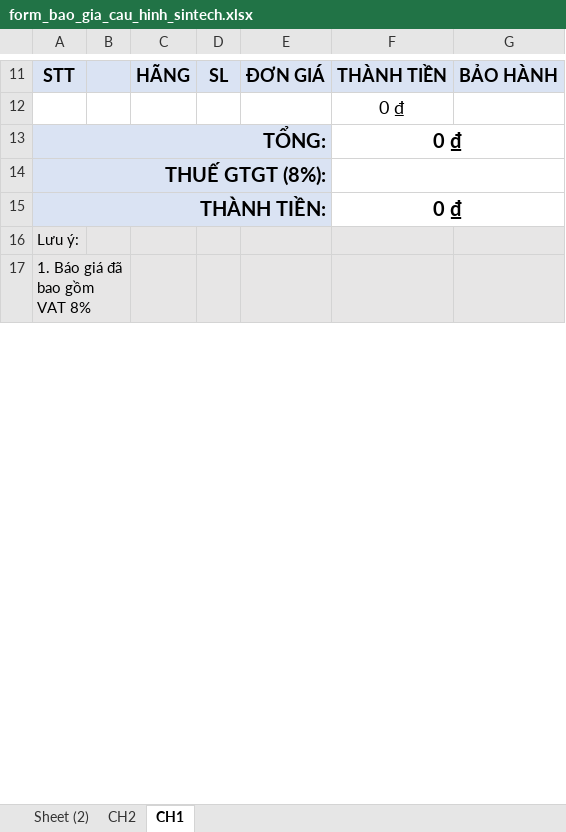
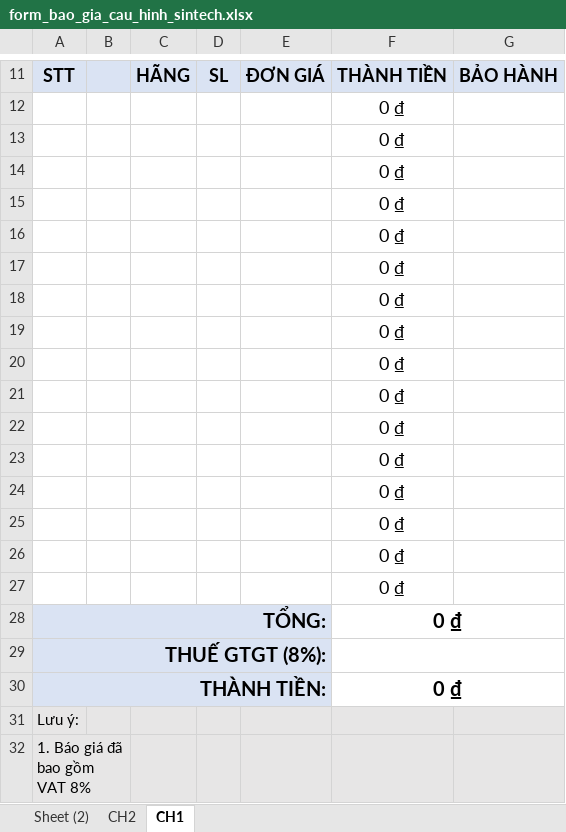
Before and after one commit to Haitruong1802/baogia_sintech, an Excel workbook: form_bao_gia_cau_hinh_sintech.xlsx, sheet CH1, drawn as a sheet; only a part is shown, gaps mark what is left out; values as stored, in another font and other column widths than the file's, no borders; charts and pictures not drawn; the diff names each change by its address in the sheet, - before the commit and + after, or states it on an @@ line.

```diff
--- a/form_bao_gia_cau_hinh_sintech.xlsx (sheet CH1)
+++ b/form_bao_gia_cau_hinh_sintech.xlsx (sheet CH1)
+row 13:  |  |  |  |  | 0 ₫
+row 14:  |  |  |  |  | 0 ₫
+row 15:  |  |  |  |  | 0 ₫
+row 16:  |  |  |  |  | 0 ₫
+row 17:  |  |  |  |  | 0 ₫
+row 18:  |  |  |  |  | 0 ₫
+row 19:  |  |  |  |  | 0 ₫
+row 20:  |  |  |  |  | 0 ₫
+row 21:  |  |  |  |  | 0 ₫
+row 22:  |  |  |  |  | 0 ₫
+row 23:  |  |  |  |  | 0 ₫
+row 24:  |  |  |  |  | 0 ₫
+row 25:  |  |  |  |  | 0 ₫
+row 26:  |  |  |  |  | 0 ₫
+row 27:  |  |  |  |  | 0 ₫
```
Also changed, not shown: 1 other file.
